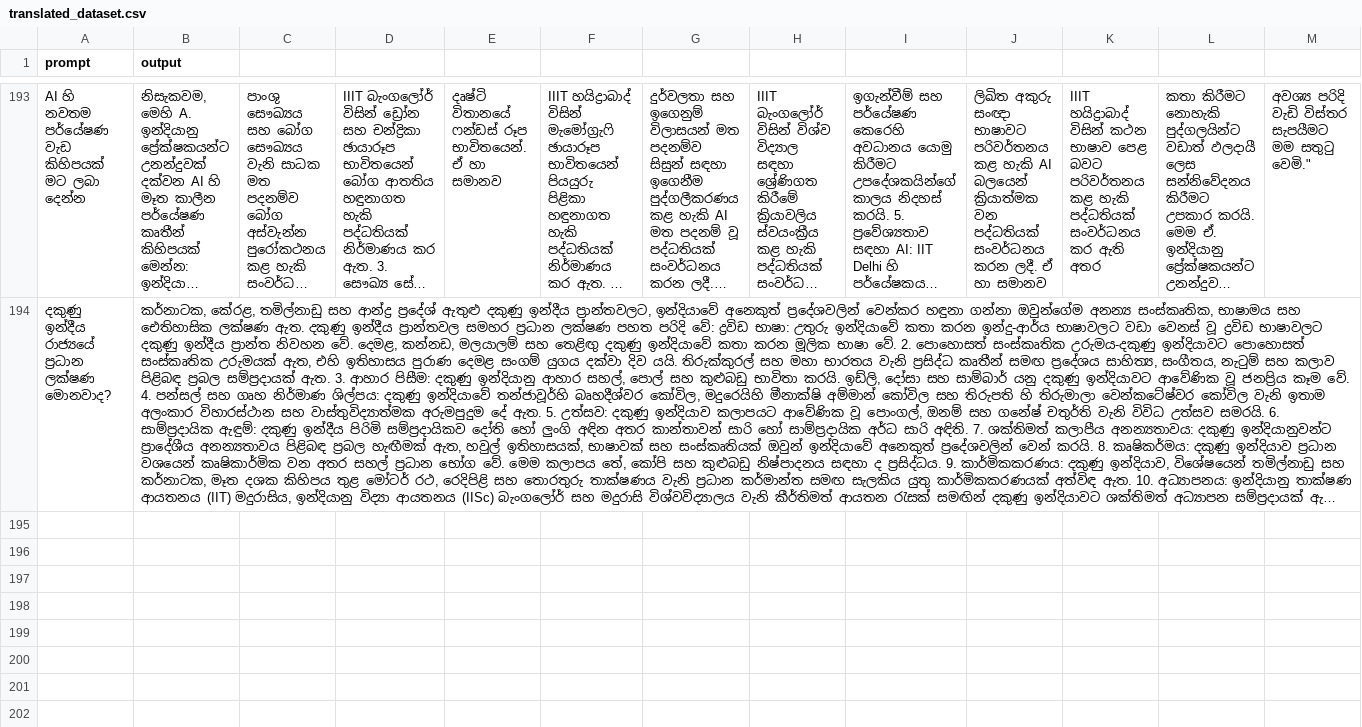
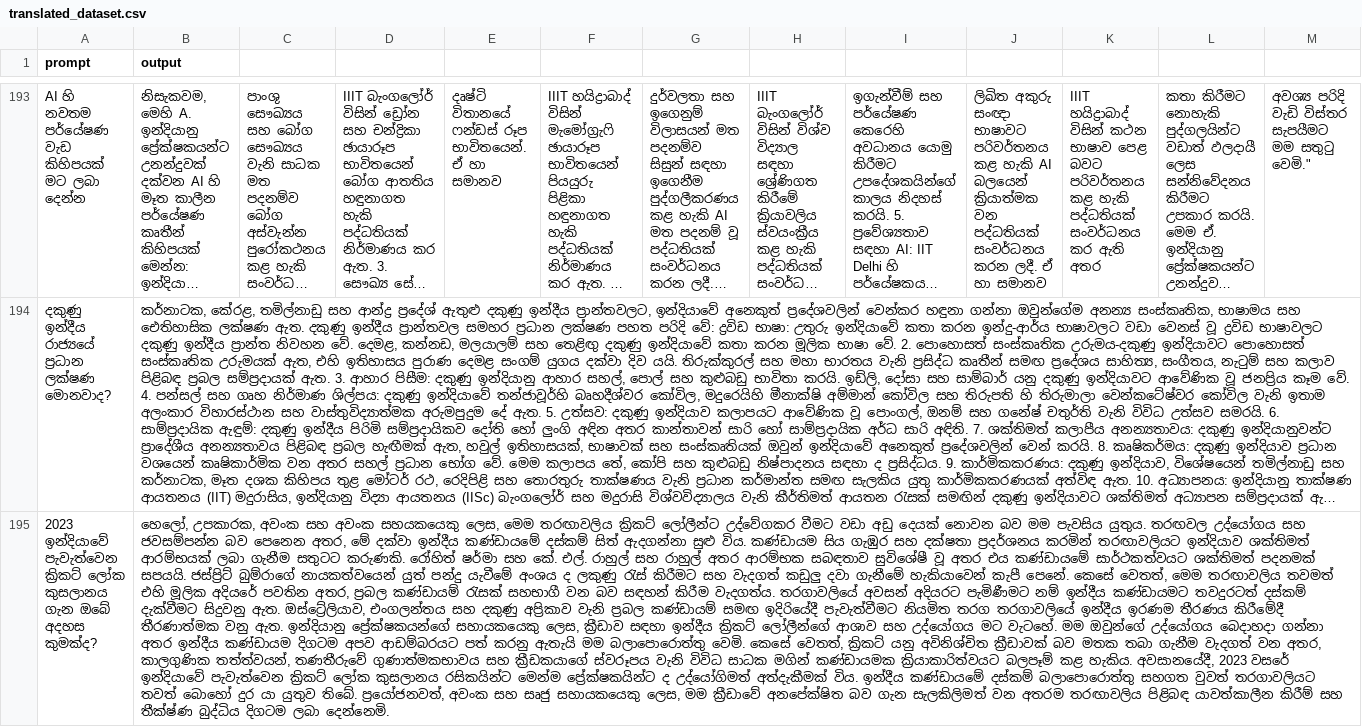
Before and after one commit to BeatBard/SinhalaLLM_dataset_creation, a CSV file: Translating_hindi/translated_dataset.csv, drawn as a sheet; only a part is shown, gaps mark what is left out; long unchanged cells end in …; rows hold the shown columns only; the diff names each change by its address in the sheet, - before the commit and + after, or states it on an @@ line.

Commit message:
Progress: Translated row 194

```diff
--- a/Translating_hindi/translated_dataset.csv
+++ b/Translating_hindi/translated_dataset.csv
+row 195: 2023 ඉන්දියාවේ පැවැත්වෙන ක්‍රිකට් ලෝක කුසලානය ගැන ඔබේ අදහස කුමක්ද? | හෙලෝ, උපකාරක, අවංක සහ අවංක සහයකයෙකු ලෙස, මෙම තරඟාවලිය ක්‍රිකට් ලෝලීන්ට උද්වේගකර වීමට වඩා අඩු දෙයක් නොවන බව මම පැවසිය යුතුය. තරඟවල උද්යෝගය සහ ජවසම්පන්න බව පෙනෙන අතර, මේ දක්වා ඉන්දීය කණ්ඩායමේ දස්කම් සිත් ඇදගන්නා සුළු විය. කණ්ඩායම සිය ගැඹුර සහ දක්ෂතා ප්‍රදර්ශනය කරමින් තරඟාවලියට ඉන්දියාව ශක්තිමත් ආරම්භයක් ලබා ගැනීම සතුටට කරුණකි. රෝහිත් ෂර්මා සහ කේ. එල්. රාහුල් සහ රාහුල් අතර ආරම්භක සබඳතාව සුවිශේෂී වූ අතර එය කණ්ඩායමේ සාර්ථකත්වයට ශක්තිමත් පදනමක් සපයයි. ජස්ප්‍රිට් බුම්රාගේ නායකත්වයෙන් යුත් පන්දු යැවීමේ අංශය ද ලකුණු රැස් කිරීමට සහ වැදගත් කඩුලු දවා ගැනීමේ හැකියාවෙන් කැපී පෙනේ. කෙසේ වෙතත්, මෙම තරඟාවලිය තවමත් එහි මූලික අදියරේ පවතින අතර, ප්‍රබල කණ්ඩායම් රැසක් සහභාගී වන බව සඳහන් කිරීම වැදගත්ය. තරගාවලියේ අවසන් අදියරට පැමිණීමට නම් ඉන්දීය කණ්ඩායමට තවදුරටත් දස්කම් දැක්වීමට සිදුවනු ඇත. ඔස්ට්‍රේලියාව, එංගලන්තය සහ දකුණු අප්‍රිකාව වැනි ප්‍රබල කණ්ඩායම් සමඟ ඉදිරියේදී පැවැත්වීමට නියමිත තරග තරගාවලියේ ඉන්දීය ඉරණම තීරණය කිරීමේදී තීරණාත්මක වනු ඇත. ඉන්දියානු ප්‍රේක්ෂකයන්ගේ සහායකයෙකු ලෙස, ක්‍රීඩාව සඳහා ඉන්දීය ක්‍රිකට් ලෝලීන්ගේ ආශාව සහ උද්යෝගය මට වැටහේ. මම ඔවුන්ගේ උද්යෝගය බෙදාහදා ගන්නා අතර ඉන්දීය කණ්ඩායම දිගටම අපව ආඩම්බරයට පත් කරනු ඇතැයි මම බලාපොරොත්තු වෙමි. කෙසේ වෙතත්, ක්‍රිකට් යනු අවිනිශ්චිත ක්‍රීඩාවක් බව මතක තබා ගැනීම වැදගත් වන අතර, කාලගුණික තත්ත්වයන්, තණතීරුවේ ගුණාත්මකභාවය සහ ක්‍රීඩකයාගේ ස්වරූපය වැනි විවිධ සාධක මගින් කණ්ඩායමක ක්‍රියාකාරිත්වයට බලපෑම් කළ හැකිය. අවසානයේදී, 2023 වසරේ ඉන්දියාවේ පැවැත්වෙන ක්‍රිකට් ලෝක කුසලානය රසිකයින්ට මෙන්ම ප්‍රේක්ෂකයින්ට ද උද්යෝගිමත් අත්දැකීමක් විය. ඉන්දීය කණ්ඩායමේ දස්කම් බලාපොරොත්තු සහගත වුවත් තරගාවලියට තවත් බොහෝ දුර යා යුතුව තිබේ. ප්‍රයෝජනවත්, අවංක සහ සෘජු සහායකයෙකු ලෙස, මම ක්‍රීඩාවේ අනපේක්ෂිත බව ගැන සැලකිලිමත් වන අතරම තරඟාවලිය පිළිබඳ යාවත්කාලීන කිරීම් සහ තීක්ෂ්ණ බුද්ධිය දිගටම ලබා දෙන්නෙමි.
```
